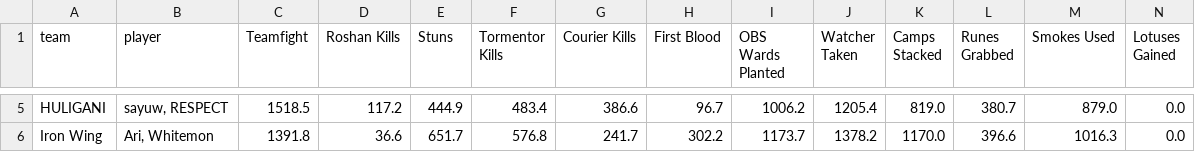
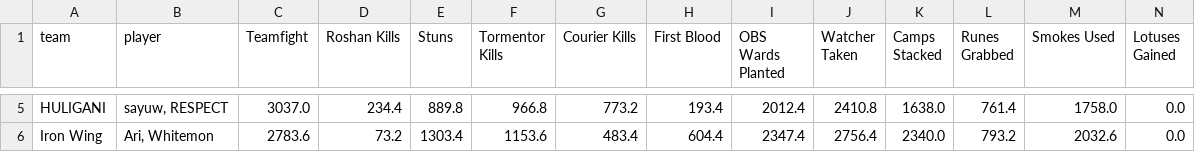
Before and after one commit to Ali-M129/dota2-fantasy-lineup-lab, a CSV file: data/final_scores/support_score.csv, drawn as a sheet; only a part is shown, gaps mark what is left out; the diff covers the shown part only; the diff names each change by its address in the sheet, - before the commit and + after, or states it on an @@ line.

```diff
--- a/data/final_scores/support_score.csv
+++ b/data/final_scores/support_score.csv
-C5 (Teamfight): 1518.5
+C5 (Teamfight): 3037.0
-D5 (Roshan Kills): 117.2
+D5 (Roshan Kills): 234.4
-E5 (Stuns): 444.9
+E5 (Stuns): 889.8
-F5 (Tormentor Kills): 483.4
+F5 (Tormentor Kills): 966.8
-G5 (Courier Kills): 386.6
+G5 (Courier Kills): 773.2
-H5 (First Blood): 96.7
+H5 (First Blood): 193.4
-I5 (OBS Wards Planted): 1006.2
+I5 (OBS Wards Planted): 2012.4
-J5 (Watcher Taken): 1205.4
+J5 (Watcher Taken): 2410.8
-K5 (Camps Stacked): 819.0
+K5 (Camps Stacked): 1638.0
-L5 (Runes Grabbed): 380.7
+L5 (Runes Grabbed): 761.4
-M5 (Smokes Used): 879.0
+M5 (Smokes Used): 1758.0
-C6 (Teamfight): 1391.8
+C6 (Teamfight): 2783.6
-D6 (Roshan Kills): 36.6
+D6 (Roshan Kills): 73.2
-E6 (Stuns): 651.7
+E6 (Stuns): 1303.4
-F6 (Tormentor Kills): 576.8
+F6 (Tormentor Kills): 1153.6
-G6 (Courier Kills): 241.7
+G6 (Courier Kills): 483.4
-H6 (First Blood): 302.2
+H6 (First Blood): 604.4
-I6 (OBS Wards Planted): 1173.7
+I6 (OBS Wards Planted): 2347.4
-J6 (Watcher Taken): 1378.2
+J6 (Watcher Taken): 2756.4
-K6 (Camps Stacked): 1170.0
+K6 (Camps Stacked): 2340.0
-L6 (Runes Grabbed): 396.6
+L6 (Runes Grabbed): 793.2
-M6 (Smokes Used): 1016.3
+M6 (Smokes Used): 2032.6
```
Also changed, not shown: 153 edited cells elsewhere in this file, data/final_scores/core_score.csv, data/final_scores/mid_score.csv, 2 other files.
